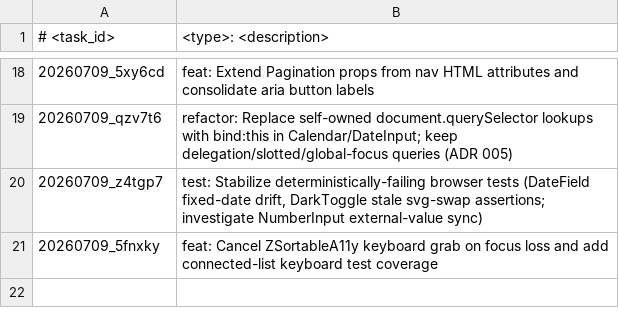
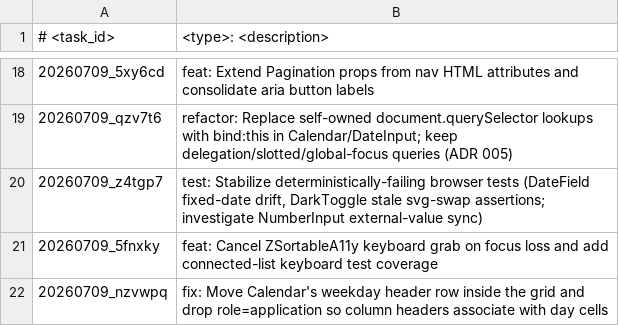
Before and after one commit to scirexs/svseeds-ui, a TSV file: .ws/task/INDEX.tsv, drawn as a sheet; only a part is shown, gaps mark what is left out; the diff names each change by its address in the sheet, - before the commit and + after, or states it on an @@ line.

Commit message:
fix: move calendar weekday header row into the grid and drop role=application

```diff
--- a/.ws/task/INDEX.tsv
+++ b/.ws/task/INDEX.tsv
+row 22: 20260709_nzvwpq | fix: Move Calendar's weekday header row inside the grid and drop role=application so column headers associate with day cells
```
Also changed, not shown: 4 other files.
